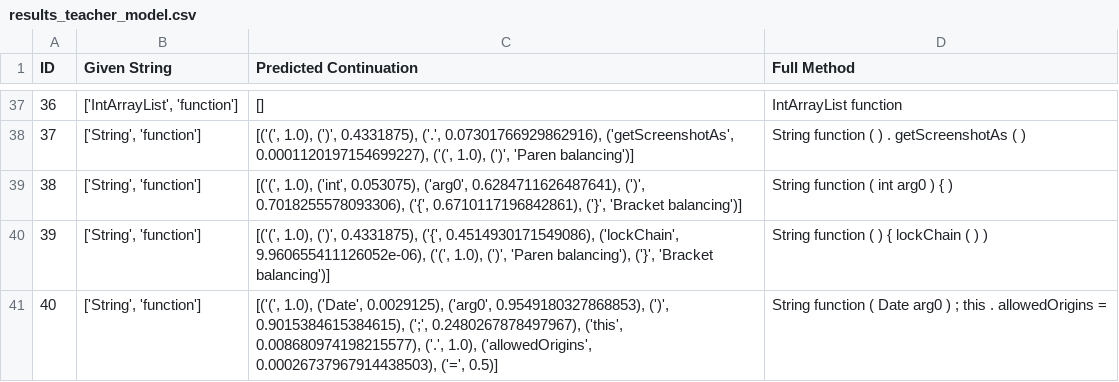
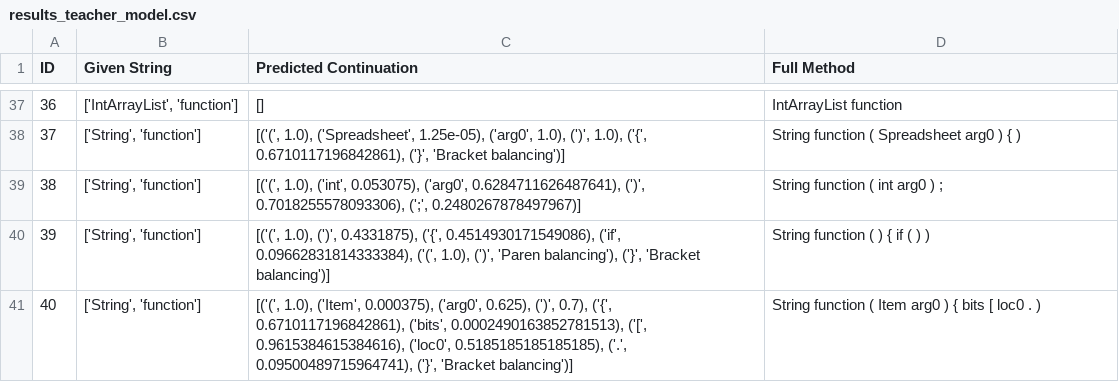
Before and after one commit to JoshPomeroy04/CSCI420-Assignment-1, a CSV file: data/results_teacher_model.csv, drawn as a sheet; only a part is shown, gaps mark what is left out; the diff covers the shown part only.

```diff
--- a/data/results_teacher_model.csv
+++ b/data/results_teacher_model.csv
@@ -37,5 +37,5 @@ ID,Given String,Predicted Continuation,Full Method
 36,"['IntArrayList', 'function']",[],IntArrayList function
-37,"['String', 'function']","[('(', 1.0), (')', 0.4331875), ('.', 0.07301766929862916), ('getScreenshotAs', 0.0001120197154699227), ('(', 1.0), (')', 'Paren balancing')]",String function ( ) . getScreenshotAs ( )
-38,"['String', 'function']","[('(', 1.0), ('int', 0.053075), ('arg0', 0.6284711626487641), (')', 0.7018255578093306), ('{', 0.6710117196842861), ('}', 'Bracket balancing')]",String function ( int arg0 ) { )
-39,"['String', 'function']","[('(', 1.0), (')', 0.4331875), ('{', 0.4514930171549086), ('lockChain', 9.960655411126052e-06), ('(', 1.0), (')', 'Paren balancing'), ('}', 'Bracket balancing')]",String function ( ) { lockChain ( ) )
-40,"['String', 'function']","[('(', 1.0), ('Date', 0.0029125), ('arg0', 0.9549180327868853), (')', 0.9015384615384615), (';', 0.2480267878497967), ('this', 0.008680974198215577), ('.', 1.0), ('allowedOrigins', 0.00026737967914438503), ('=', 0.5)]",String function ( Date arg0 ) ; this . allowedOrigins =
+37,"['String', 'function']","[('(', 1.0), ('Spreadsheet', 1.25e-05), ('arg0', 1.0), (')', 1.0), ('{', 0.6710117196842861), ('}', 'Bracket balancing')]",String function ( Spreadsheet arg0 ) { )
+38,"['String', 'function']","[('(', 1.0), ('int', 0.053075), ('arg0', 0.6284711626487641), (')', 0.7018255578093306), (';', 0.2480267878497967)]",String function ( int arg0 ) ;
+39,"['String', 'function']","[('(', 1.0), (')', 0.4331875), ('{', 0.4514930171549086), ('if', 0.09662831814333384), ('(', 1.0), (')', 'Paren balancing'), ('}', 'Bracket balancing')]",String function ( ) { if ( ) )
+40,"['String', 'function']","[('(', 1.0), ('Item', 0.000375), ('arg0', 0.625), (')', 0.7), ('{', 0.6710117196842861), ('bits', 0.0002490163852781513), ('[', 0.9615384615384616), ('loc0', 0.5185185185185185), ('.', 0.09500489715964741), ('}', 'Bracket balancing')]",String function ( Item arg0 ) { bits [ loc0 . )
```
Also changed, not shown: 174 edited cells elsewhere in this file, 2 other files.
